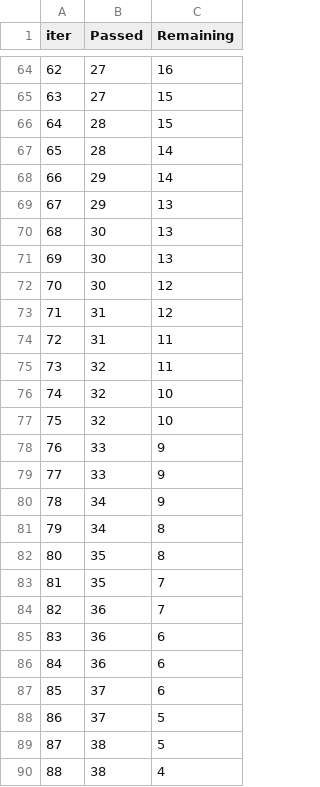
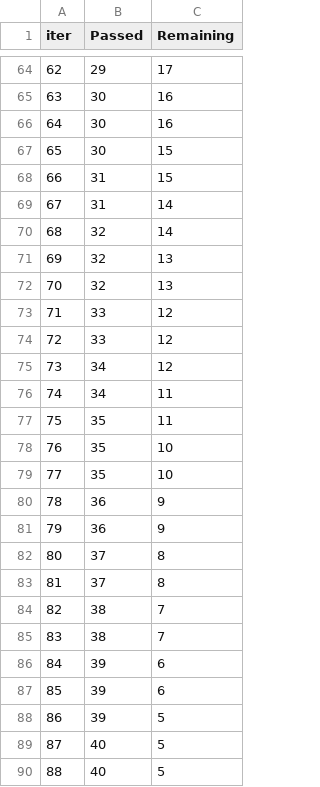
Before and after one commit to rvraghvender/Student_Performance_end_to_end_data_science_project, a TSV file: catboost_info/time_left.tsv, drawn as a sheet; only a part is shown, gaps mark what is left out; the diff covers the shown part only.

```diff
--- a/catboost_info/time_left.tsv
+++ b/catboost_info/time_left.tsv
@@ -64,27 +64,27 @@ iter	Passed	Remaining
-62	27	16
-63	27	15
-64	28	15
-65	28	14
-66	29	14
-67	29	13
-68	30	13
-69	30	13
-70	30	12
-71	31	12
-72	31	11
-73	32	11
-74	32	10
-75	32	10
-76	33	9
-77	33	9
-78	34	9
-79	34	8
-80	35	8
-81	35	7
-82	36	7
-83	36	6
-84	36	6
-85	37	6
-86	37	5
-87	38	5
-88	38	4
+62	29	17
+63	30	16
+64	30	16
+65	30	15
+66	31	15
+67	31	14
+68	32	14
+69	32	13
+70	32	13
+71	33	12
+72	33	12
+73	34	12
+74	34	11
+75	35	11
+76	35	10
+77	35	10
+78	36	9
+79	36	9
+80	37	8
+81	37	8
+82	38	7
+83	38	7
+84	39	6
+85	39	6
+86	39	5
+87	40	5
+88	40	5
```
Also changed, not shown: 131 edited cells elsewhere in this file, 23 other files.
